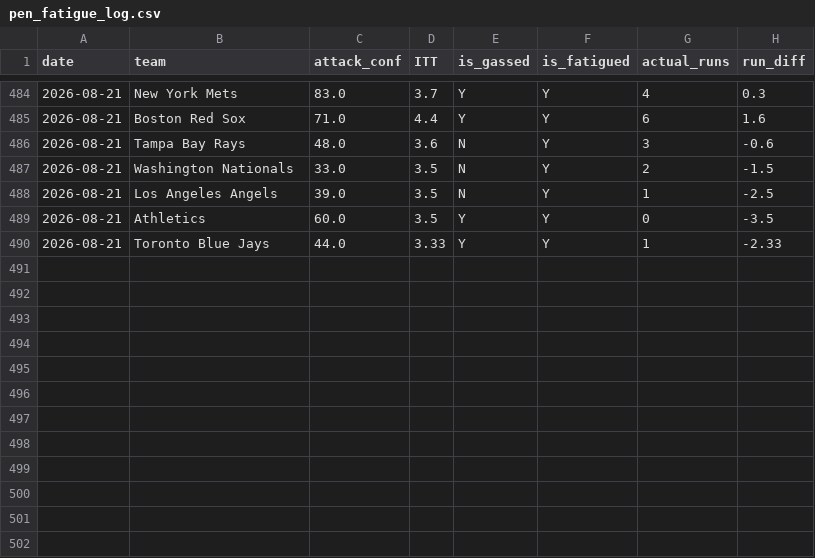
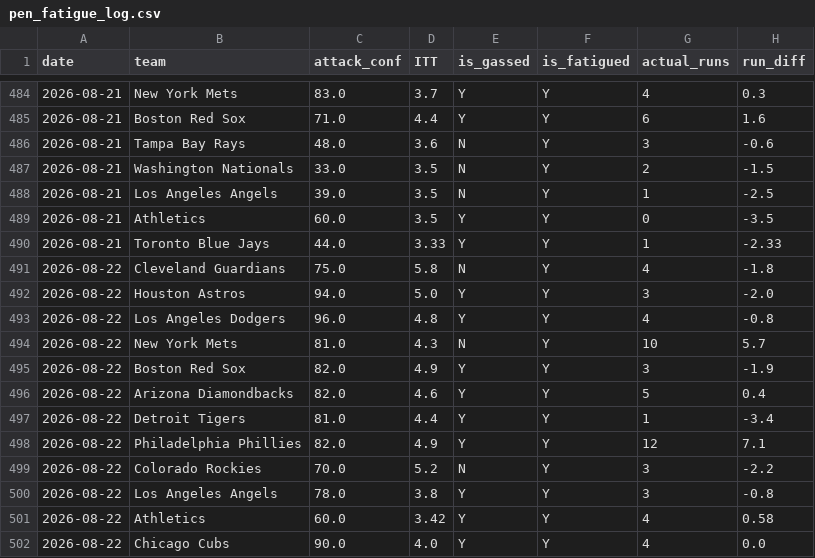
Before and after one commit to kklosowiak/MlbDFS, a CSV file: scratch/passive_tracker/signals/pen_fatigue_log.csv, drawn as a sheet; only a part is shown, gaps mark what is left out; the diff names each change by its address in the sheet, - before the commit and + after, or states it on an @@ line.

```diff
--- a/scratch/passive_tracker/signals/pen_fatigue_log.csv
+++ b/scratch/passive_tracker/signals/pen_fatigue_log.csv
+row 491: 2026-08-22 | Cleveland Guardians | 75.0 | 5.8 | N | Y | 4 | -1.8
+row 492: 2026-08-22 | Houston Astros | 94.0 | 5.0 | Y | Y | 3 | -2.0
+row 493: 2026-08-22 | Los Angeles Dodgers | 96.0 | 4.8 | Y | Y | 4 | -0.8
+row 494: 2026-08-22 | New York Mets | 81.0 | 4.3 | N | Y | 10 | 5.7
+row 495: 2026-08-22 | Boston Red Sox | 82.0 | 4.9 | Y | Y | 3 | -1.9
+row 496: 2026-08-22 | Arizona Diamondbacks | 82.0 | 4.6 | Y | Y | 5 | 0.4
+row 497: 2026-08-22 | Detroit Tigers | 81.0 | 4.4 | Y | Y | 1 | -3.4
+row 498: 2026-08-22 | Philadelphia Phillies | 82.0 | 4.9 | Y | Y | 12 | 7.1
+row 499: 2026-08-22 | Colorado Rockies | 70.0 | 5.2 | N | Y | 3 | -2.2
+row 500: 2026-08-22 | Los Angeles Angels | 78.0 | 3.8 | Y | Y | 3 | -0.8
+row 501: 2026-08-22 | Athletics | 60.0 | 3.42 | Y | Y | 4 | 0.58
+row 502: 2026-08-22 | Chicago Cubs | 90.0 | 4.0 | Y | Y | 4 | 0.0
```
Also changed, not shown: scratch/passive_tracker/signals/elite_platoon_log.csv, scratch/passive_tracker/signals/hot_msmi_log.csv, 15 other files.
